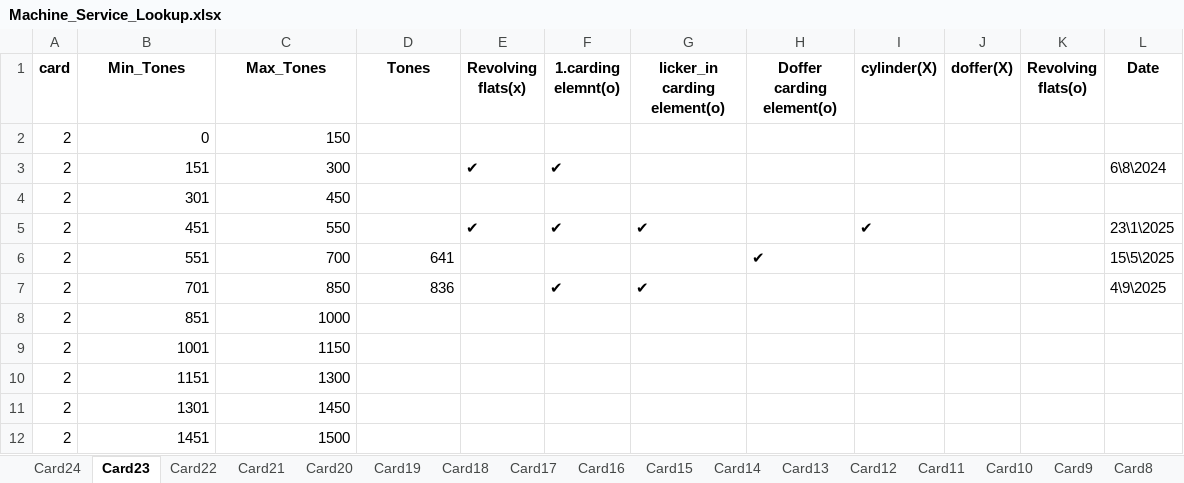
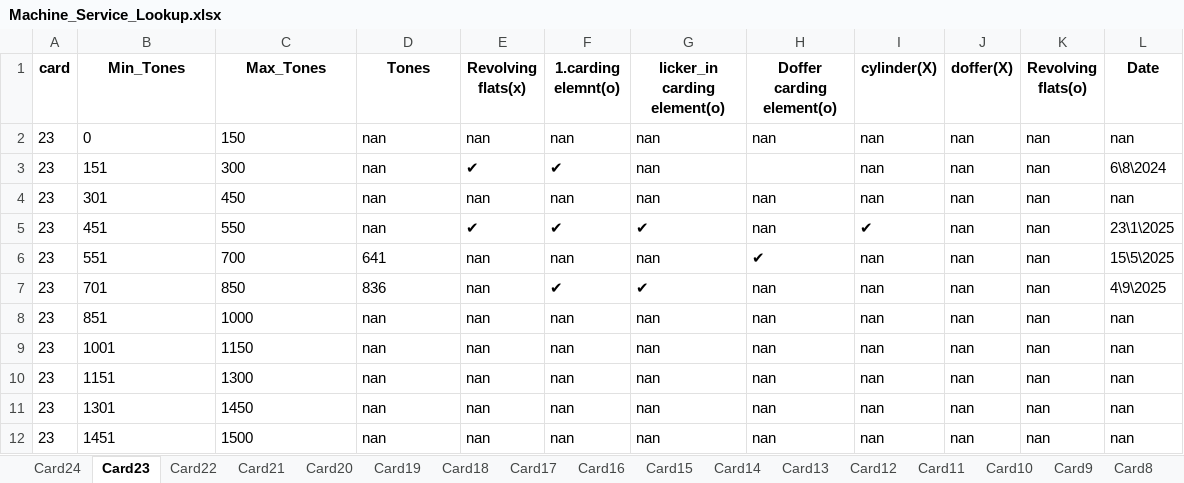
Before and after one commit to mahmedabdallh123/input-data, an Excel workbook: Machine_Service_Lookup.xlsx, sheet Card23, drawn as a sheet; values as stored, in another font and other column widths than the file's, no borders; the diff names each change by its address in the sheet, - before the commit and + after, or states it on an @@ line.

Commit message:
Edit sheet Card23 by HOSSAM

```diff
--- a/Machine_Service_Lookup.xlsx (sheet Card23)
+++ b/Machine_Service_Lookup.xlsx (sheet Card23)
-A2:A12 (card): 2
+A2:A12 (card): 23
-B2:C5 alignment: right
+B2:C5 alignment: left
-D2:D5 (Tones): (empty)
+D2:D5 (Tones): nan
-E2 (Revolving flats(x)): (empty)
+E2 (Revolving flats(x)): nan
-F2 (1.carding elemnt(o)): (empty)
+F2 (1.carding elemnt(o)): nan
-G2:G4 (licker_in carding element(o)): (empty)
+G2:G4 (licker_in carding element(o)): nan
-H2 (Doffer carding element(o)): (empty)
+H2 (Doffer carding element(o)): nan
-I2:I4 (cylinder(X)): (empty)
+I2:I4 (cylinder(X)): nan
-J2:J12 (doffer(X)): (empty)
+J2:J12 (doffer(X)): nan
-K2:K12 (Revolving flats(o)): (empty)
+K2:K12 (Revolving flats(o)): nan
-L2 (Date): (empty)
+L2 (Date): nan
-E4 (Revolving flats(x)): (empty)
+E4 (Revolving flats(x)): nan
-F4 (1.carding elemnt(o)): (empty)
+F4 (1.carding elemnt(o)): nan
-H4:H5 (Doffer carding element(o)): (empty)
+H4:H5 (Doffer carding element(o)): nan
-L4 (Date): (empty)
+L4 (Date): nan
-B6:D7 alignment: right
+B6:D7 alignment: left
-E6:E12 (Revolving flats(x)): (empty)
+E6:E12 (Revolving flats(x)): nan
-F6 (1.carding elemnt(o)): (empty)
+F6 (1.carding elemnt(o)): nan
-G6 (licker_in carding element(o)): (empty)
+G6 (licker_in carding element(o)): nan
-I6:I12 (cylinder(X)): (empty)
+I6:I12 (cylinder(X)): nan
-H7:H12 (Doffer carding element(o)): (empty)
+H7:H12 (Doffer carding element(o)): nan
-B8:C12 alignment: right
+B8:C12 alignment: left
-D8:D12 (Tones): (empty)
+D8:D12 (Tones): nan
-F8:F12 (1.carding elemnt(o)): (empty)
+F8:F12 (1.carding elemnt(o)): nan
-G8:G12 (licker_in carding element(o)): (empty)
+G8:G12 (licker_in carding element(o)): nan
-L8:L12 (Date): (empty)
+L8:L12 (Date): nan
```
Also changed, not shown: sheet Card24.
